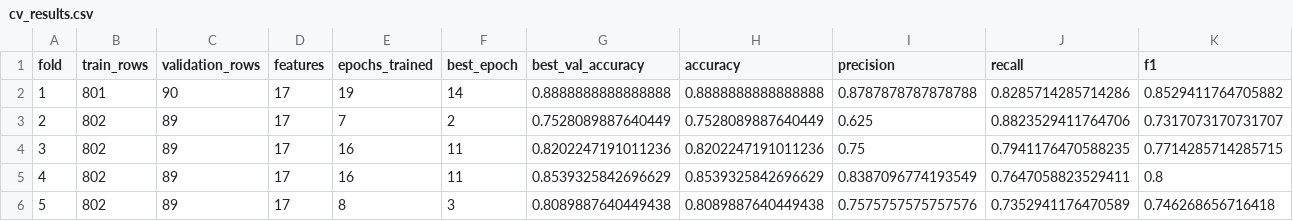
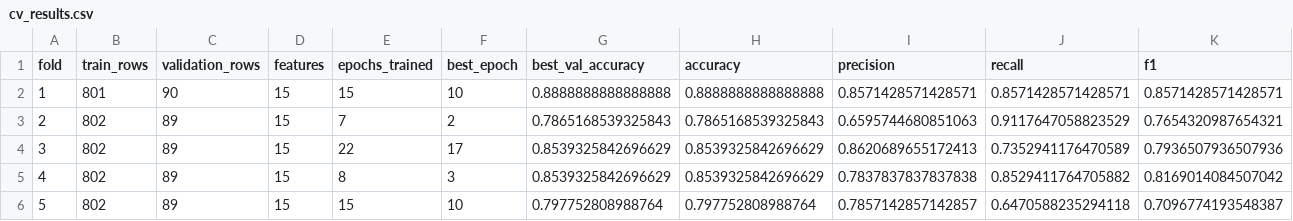
Before and after one commit to TaliaSeada/Interview, a CSV file: model/cv_results.csv, drawn as a sheet; only a part is shown; the diff covers the shown part only.

Commit message:
remove unneccesary columns

```diff
--- a/model/cv_results.csv
+++ b/model/cv_results.csv
@@ -1,6 +1,6 @@
 fold,train_rows,validation_rows,features,epochs_trained,best_epoch,best_val_accuracy,accuracy,precision,recall,f1
-1,801,90,17,19,14,0.8888888888888888,0.8888888888888888,0.8787878787878788,0.8285714285714286,0.8529411764705882
-2,802,89,17,7,2,0.7528089887640449,0.7528089887640449,0.625,0.8823529411764706,0.7317073170731707
-3,802,89,17,16,11,0.8202247191011236,0.8202247191011236,0.75,0.7941176470588235,0.7714285714285715
-4,802,89,17,16,11,0.8539325842696629,0.8539325842696629,0.8387096774193549,0.7647058823529411,0.8
-5,802,89,17,8,3,0.8089887640449438,0.8089887640449438,0.7575757575757576,0.7352941176470589,0.746268656716418
+1,801,90,15,15,10,0.8888888888888888,0.8888888888888888,0.8571428571428571,0.8571428571428571,0.8571428571428571
+2,802,89,15,7,2,0.7865168539325843,0.7865168539325843,0.6595744680851063,0.9117647058823529,0.7654320987654321
+3,802,89,15,22,17,0.8539325842696629,0.8539325842696629,0.8620689655172413,0.7352941176470589,0.7936507936507936
+4,802,89,15,8,3,0.8539325842696629,0.8539325842696629,0.7837837837837838,0.8529411764705882,0.8169014084507042
+5,802,89,15,15,10,0.797752808988764,0.797752808988764,0.7857142857142857,0.6470588235294118,0.7096774193548387
```
Also changed, not shown: 34 edited cells elsewhere in this file, model/cv_predictions.csv, 4 other files.
